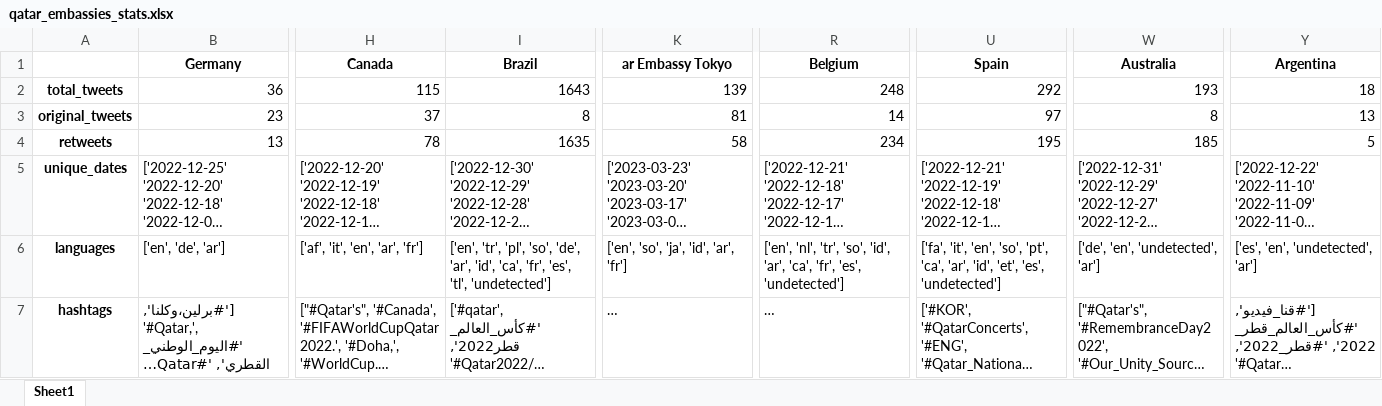
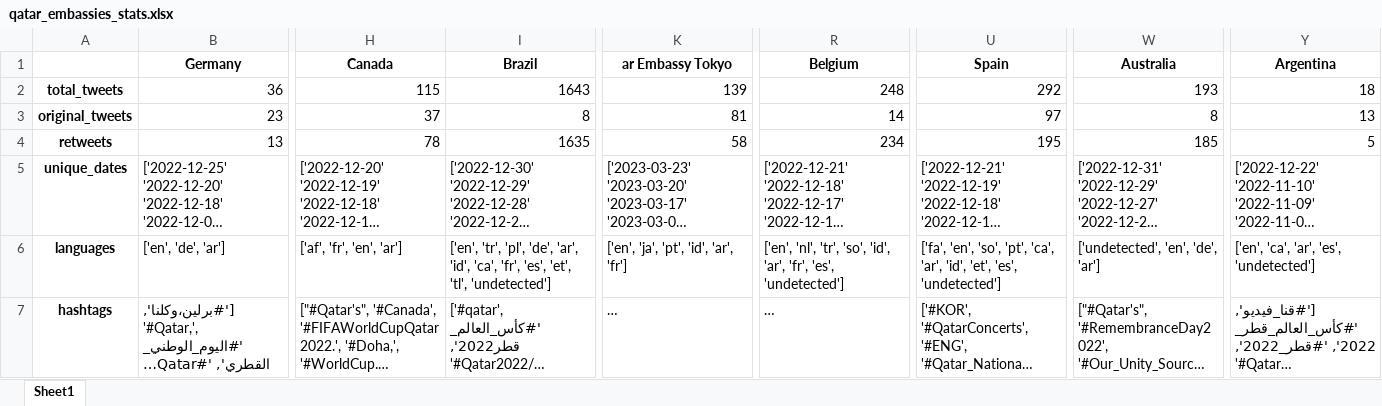
Before and after one commit to codeteme/tweet-analysis-embassies, an Excel workbook: interim/qatar_embassies_stats.xlsx, sheet Sheet1, drawn as a sheet; only a part is shown, gaps mark what is left out; long unchanged cells end in …; values as stored, in another font and other column widths than the file's, no borders; the diff names each change by its address in the sheet, - before the commit and + after, or states it on an @@ line.

```diff
--- a/interim/qatar_embassies_stats.xlsx (sheet Sheet1)
+++ b/interim/qatar_embassies_stats.xlsx (sheet Sheet1)
-H6 (Canada): ['af', 'it', 'en', 'ar', 'fr']
+H6 (Canada): ['af', 'fr', 'en', 'ar']
-I6 (Brazil): …'tr', 'pl', 'so', 'de', 'ar', 'id', 'ca', 'fr', 'es', 'tl', 'undetected']
+I6 (Brazil): …'tr', 'pl', 'de', 'ar', 'id', 'ca', 'fr', 'es', 'et', 'tl', 'undetected']
-K6 (ar Embassy Tokyo): ['en', 'so', 'ja', 'id', 'ar', 'fr']
+K6 (ar Embassy Tokyo): ['en', 'ja', 'pt', 'id', 'ar', 'fr']
-R6 (Belgium): …'id', 'ar', 'ca', 'fr', 'es',…
+R6 (Belgium): …'id', 'ar', 'fr', 'es',…
-U6 (Spain): ['fa', 'it', 'en', 'so',…
+U6 (Spain): ['fa', 'en', 'so',…
-W6 (Australia): ['de', 'en', 'undetected', 'ar']
+W6 (Australia): ['undetected', 'en', 'de', 'ar']
-Y6 (Argentina): ['es', 'en', 'undetected', 'ar']
+Y6 (Argentina): ['en', 'ca', 'ar', 'es', 'undetected']
```
Also changed, not shown: interim/global_embassies_stats.xlsx, 6 other files.
